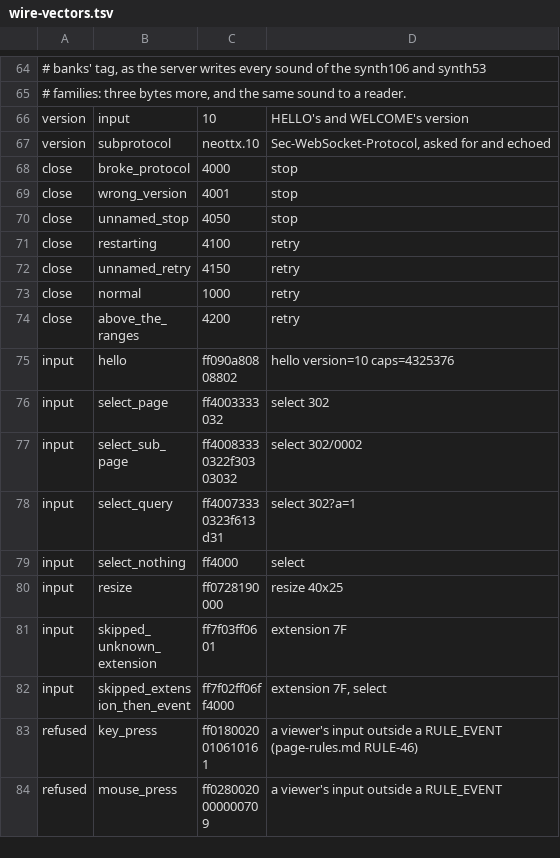
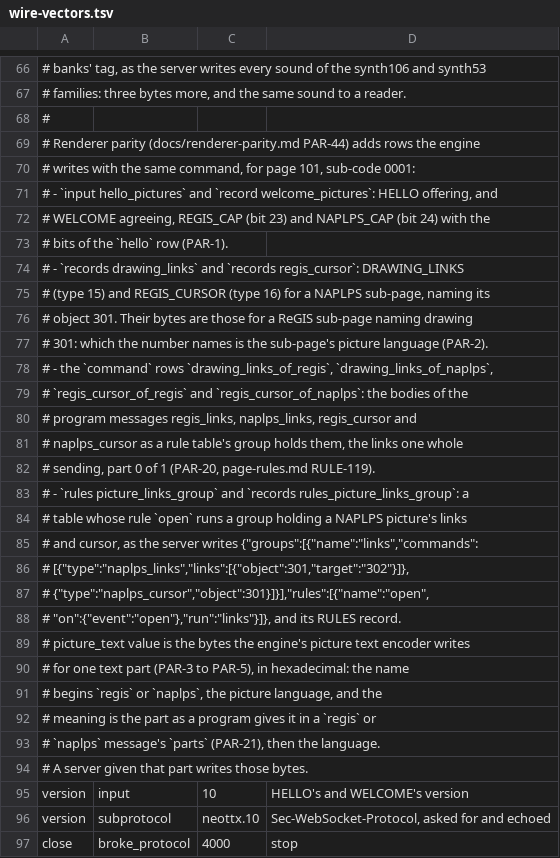
Before and after one commit to neoteletext/neoteletext-common, a TSV file: wire-vectors.tsv, drawn as a sheet; only a part is shown, gaps mark what is left out; the shorter side is filled out with more unchanged rows; the diff covers the shown part only.

Commit message:
Add renderer parity's wire vectors: the picture bits, links and cursor for NAPLPS, the group commands and text parts (REQ-6775, TODO-6784, DEC-6760; PAR-44, PAR-1, PAR-2, PAR-4, PAR-5, PAR-20)
PAR-44 asks the shared table to hold the bytes every receiver and the
server must agree on for renderer parity, so that the engine, the server
and the browser check their own code against one set of bytes rather
than against each other's reading of the specification.

The rows are written by the engine's `cargo xtask wire-vectors` at the
engine's parity branch (d0243525 and the commit that adds the rows),
never typed by hand:
- input hello_pictures and record welcome_pictures: HELLO offering and
  WELCOME agreeing REGIS_CAP (bit 23) and NAPLPS_CAP (bit 24) beside the
  hello row's bits, caps 29491200 (PAR-1).
- records drawing_links and regis_cursor: DRAWING_LINKS and REGIS_CURSOR
  for a NAPLPS sub-page's object 301, the same bytes as for a ReGIS
  drawing 301 (PAR-2).
- command drawing_links_of_regis, drawing_links_of_naplps,
  regis_cursor_of_regis and regis_cursor_of_naplps: the four picture
  commands as a rule table's group holds them (PAR-20, RULE-119).
- rules picture_links_group and records rules_picture_links_group: a
  table whose rule open runs a group of a NAPLPS picture's links and
  cursor, and its RULES record.
- picture_text, a new kind: the ReGIS and NAPLPS bytes of the Greek part
  Καλημέρα and the Arabic part مرحبا (PAR-3 to PAR-5).

```diff
--- a/wire-vectors.tsv
+++ b/wire-vectors.tsv
@@ -65,2 +67,29 @@
 # families: three bytes more, and the same sound to a reader.
+#
+# Renderer parity (docs/renderer-parity.md PAR-44) adds rows the engine
+# writes with the same command, for page 101, sub-code 0001:
+# - `input hello_pictures` and `record welcome_pictures`: HELLO offering, and
+#   WELCOME agreeing, REGIS_CAP (bit 23) and NAPLPS_CAP (bit 24) with the
+#   bits of the `hello` row (PAR-1).
+# - `records drawing_links` and `records regis_cursor`: DRAWING_LINKS
+#   (type 15) and REGIS_CURSOR (type 16) for a NAPLPS sub-page, naming its
+#   object 301. Their bytes are those for a ReGIS sub-page naming drawing
+#   301: which the number names is the sub-page's picture language (PAR-2).
+# - the `command` rows `drawing_links_of_regis`, `drawing_links_of_naplps`,
+#   `regis_cursor_of_regis` and `regis_cursor_of_naplps`: the bodies of the
+#   program messages regis_links, naplps_links, regis_cursor and
+#   naplps_cursor as a rule table's group holds them, the links one whole
+#   sending, part 0 of 1 (PAR-20, page-rules.md RULE-119).
+# - `rules picture_links_group` and `records rules_picture_links_group`: a
+#   table whose rule `open` runs a group holding a NAPLPS picture's links
+#   and cursor, as the server writes {"groups":[{"name":"links","commands":
+#   [{"type":"naplps_links","links":[{"object":301,"target":"302"}]},
+#   {"type":"naplps_cursor","object":301}]}],"rules":[{"name":"open",
+#   "on":{"event":"open"},"run":"links"}]}, and its RULES record.
+# picture_text  value is the bytes the engine's picture text encoder writes
+#               for one text part (PAR-3 to PAR-5), in hexadecimal: the name
+#               begins `regis` or `naplps`, the picture language, and the
+#               meaning is the part as a program gives it in a `regis` or
+#               `naplps` message's `parts` (PAR-21), then the language.
+#               A server given that part writes those bytes.
 version	input	10	HELLO's and WELCOME's version
```
Also changed, not shown: 16 added rows and 3 edited cells elsewhere in this file.
